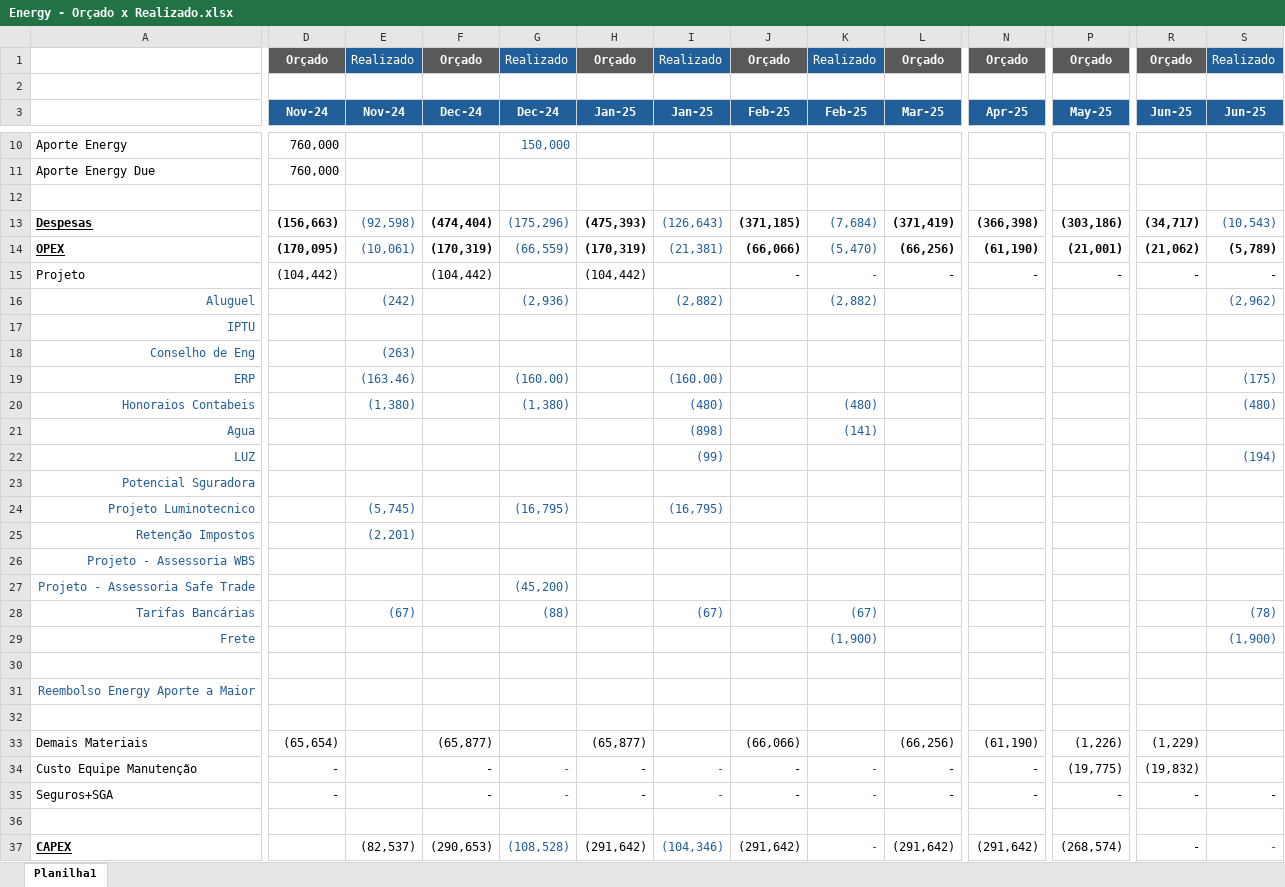
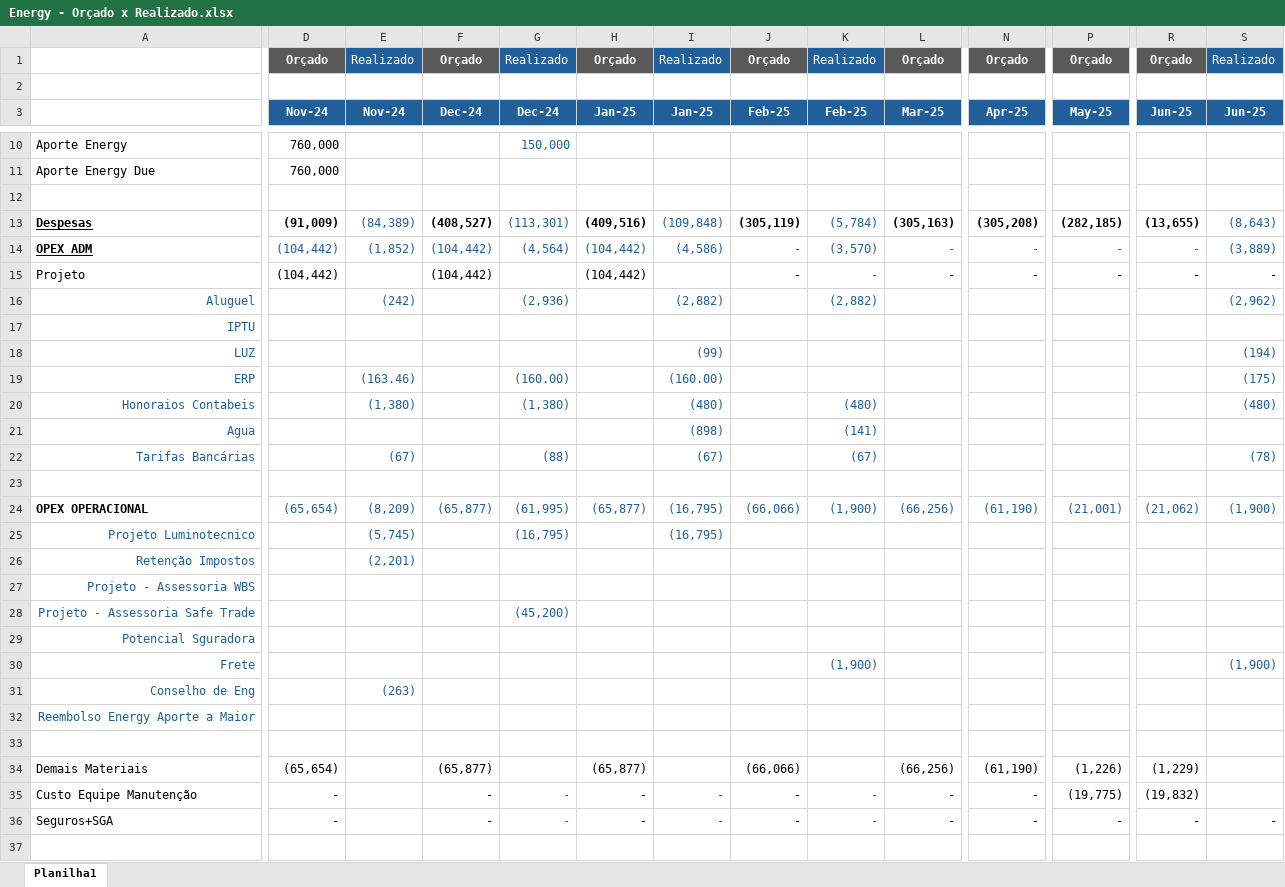
Before and after one commit to luiginoIori/ProjetoPinhal, an Excel workbook: Energy - Orçado x Realizado.xlsx, sheet Planilha1, drawn as a sheet; only a part is shown, gaps mark what is left out; the shorter side is filled out with more unchanged rows; values as stored, in another font and other column widths than the file's, no borders; removed rows and columns are numbered as before the commit, all else as after; rows hold the shown columns only; the diff covers the shown part only; the diff names each change by its address in the sheet, - before the commit and + after, or states it on an @@ line.

Commit message:
Add files via upload

```diff
--- a/Energy - Orçado x Realizado.xlsx (sheet Planilha1)
+++ b/Energy - Orçado x Realizado.xlsx (sheet Planilha1)
-D13 (Nov-24): (156,663)
+D13 (Nov-24): (91,009)
-E13 (Nov-24): (92,598)
+E13 (Nov-24): (84,389)
-F13 (Dec-24): (474,404)
+F13 (Dec-24): (408,527)
-G13 (Dec-24): (175,296)
+G13 (Dec-24): (113,301)
-H13 (Jan-25): (475,393)
+H13 (Jan-25): (409,516)
-I13 (Jan-25): (126,643)
+I13 (Jan-25): (109,848)
-J13 (Feb-25): (371,185)
+J13 (Feb-25): (305,119)
-K13 (Feb-25): (7,684)
+K13 (Feb-25): (5,784)
-L13 (Mar-25): (371,419)
+L13 (Mar-25): (305,163)
-N13 (Apr-25): (366,398)
+N13 (Apr-25): (305,208)
-P13 (May-25): (303,186)
+P13 (May-25): (282,185)
-R13 (Jun-25): (34,717)
+R13 (Jun-25): (13,655)
-S13 (Jun-25): (10,543)
+S13 (Jun-25): (8,643)
-row 14: OPEX | (170,095) | (10,061) | (170,319) | (66,559) | (170,319) | (21,381) | (66,066) | (5,470) | (66,256) | (61,190) | (21,001) | (21,062) | (5,789)
+row 14: OPEX ADM | (104,442) | (1,852) | (104,442) | (4,564) | (104,442) | (4,586) | - | (3,570) | - | - | - | - | (3,889)
-row 18: Conselho de Eng |  | (263)
@@ row 22 moved to row 18: LUZ @@
@@ row 28 moved to row 22: Tarifas Bancárias @@
-row 23: Potencial Sguradora
+row 23: (empty)
+row 24: OPEX OPERACIONAL | (65,654) | (8,209) | (65,877) | (61,995) | (65,877) | (16,795) | (66,066) | (1,900) | (66,256) | (61,190) | (21,001) | (21,062) | (1,900)
+row 29: Potencial Sguradora
-row 31: (empty)
+row 31: Conselho de Eng |  | (263)
```
Also changed, not shown: 53 edited cells elsewhere in this sheet, formulas that keep their value.
